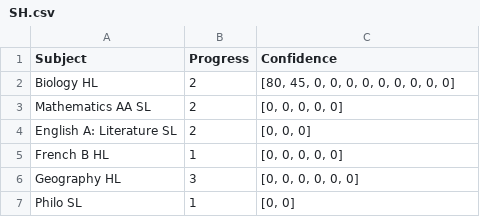
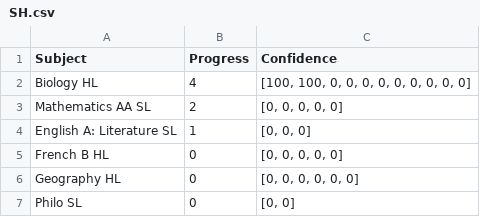
Before and after one commit to cwaltregny/ib-progress-tracker, a CSV file: data/SH.csv, drawn as a sheet.

Commit message:
Update SH.csv

```diff
--- a/data/SH.csv
+++ b/data/SH.csv
@@ -1,7 +1,7 @@
 Subject,Progress,Confidence
-Biology HL,2,"[80, 45, 0, 0, 0, 0, 0, 0, 0, 0, 0]"
+Biology HL,4,"[100, 100, 0, 0, 0, 0, 0, 0, 0, 0, 0]"
 Mathematics AA SL,2,"[0, 0, 0, 0, 0]"
-English A: Literature SL,2,"[0, 0, 0]"
-French B HL,1,"[0, 0, 0, 0, 0]"
-Geography HL,3,"[0, 0, 0, 0, 0, 0]"
-Philo SL,1,"[0, 0]"
+English A: Literature SL,1,"[0, 0, 0]"
+French B HL,0,"[0, 0, 0, 0, 0]"
+Geography HL,0,"[0, 0, 0, 0, 0, 0]"
+Philo SL,0,"[0, 0]"
```
